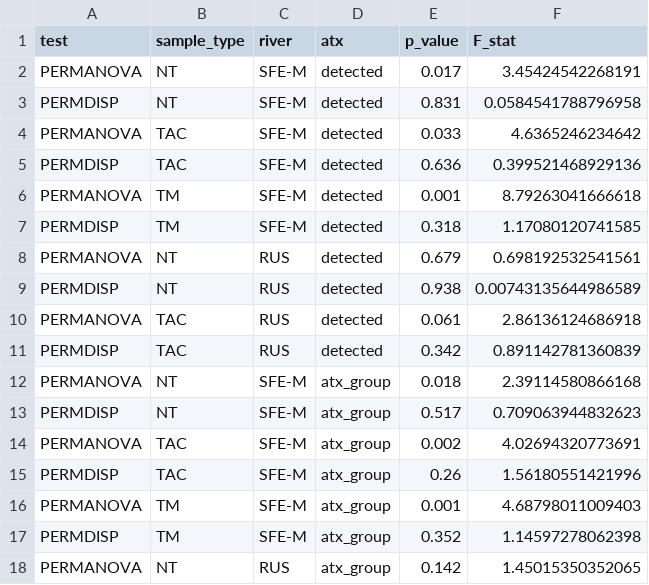
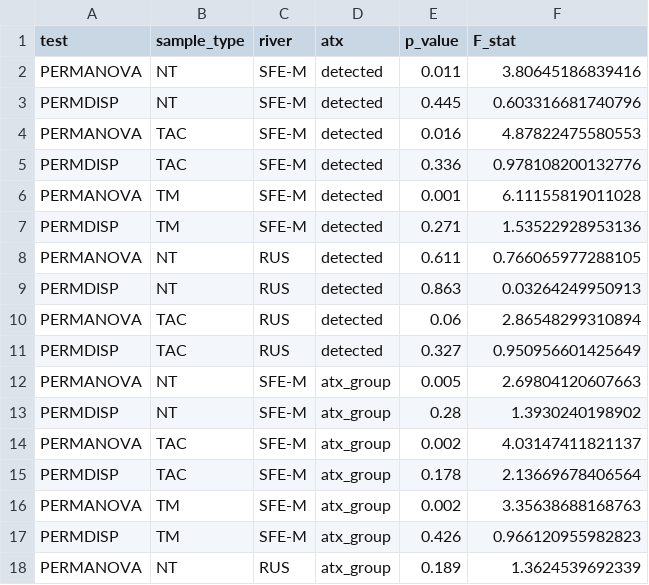
Before and after one commit to jzabrecky/ATX-community-norcal, a CSV file: data/PERMANOVA_results/Q2_microscopy.csv, drawn as a sheet; only a part is shown; the diff covers the shown part only.

```diff
--- a/data/PERMANOVA_results/Q2_microscopy.csv
+++ b/data/PERMANOVA_results/Q2_microscopy.csv
@@ -1,18 +1,18 @@
 "test","sample_type","river","atx","p_value","F_stat"
-"PERMANOVA","NT","SFE-M","detected",0.017,3.45424542268191
-"PERMDISP","NT","SFE-M","detected",0.831,0.0584541788796958
-"PERMANOVA","TAC","SFE-M","detected",0.033,4.6365246234642
-"PERMDISP","TAC","SFE-M","detected",0.636,0.399521468929136
-"PERMANOVA","TM","SFE-M","detected",0.001,8.79263041666618
-"PERMDISP","TM","SFE-M","detected",0.318,1.17080120741585
-"PERMANOVA","NT","RUS","detected",0.679,0.698192532541561
-"PERMDISP","NT","RUS","detected",0.938,0.00743135644986589
-"PERMANOVA","TAC","RUS","detected",0.061,2.86136124686918
-"PERMDISP","TAC","RUS","detected",0.342,0.891142781360839
-"PERMANOVA","NT","SFE-M","atx_group",0.018,2.39114580866168
-"PERMDISP","NT","SFE-M","atx_group",0.517,0.709063944832623
-"PERMANOVA","TAC","SFE-M","atx_group",0.002,4.02694320773691
-"PERMDISP","TAC","SFE-M","atx_group",0.26,1.56180551421996
-"PERMANOVA","TM","SFE-M","atx_group",0.001,4.68798011009403
-"PERMDISP","TM","SFE-M","atx_group",0.352,1.14597278062398
-"PERMANOVA","NT","RUS","atx_group",0.142,1.45015350352065
+"PERMANOVA","NT","SFE-M","detected",0.011,3.80645186839416
+"PERMDISP","NT","SFE-M","detected",0.445,0.603316681740796
+"PERMANOVA","TAC","SFE-M","detected",0.016,4.87822475580553
+"PERMDISP","TAC","SFE-M","detected",0.336,0.978108200132776
+"PERMANOVA","TM","SFE-M","detected",0.001,6.11155819011028
+"PERMDISP","TM","SFE-M","detected",0.271,1.53522928953136
+"PERMANOVA","NT","RUS","detected",0.611,0.766065977288105
+"PERMDISP","NT","RUS","detected",0.863,0.03264249950913
+"PERMANOVA","TAC","RUS","detected",0.06,2.86548299310894
+"PERMDISP","TAC","RUS","detected",0.327,0.950956601425649
+"PERMANOVA","NT","SFE-M","atx_group",0.005,2.69804120607663
+"PERMDISP","NT","SFE-M","atx_group",0.28,1.3930240198902
+"PERMANOVA","TAC","SFE-M","atx_group",0.002,4.03147411821137
+"PERMDISP","TAC","SFE-M","atx_group",0.178,2.13669678406564
+"PERMANOVA","TM","SFE-M","atx_group",0.002,3.35638688168763
+"PERMDISP","TM","SFE-M","atx_group",0.426,0.966120955982823
+"PERMANOVA","NT","RUS","atx_group",0.189,1.3624539692339
```
Also changed, not shown: 20 edited cells elsewhere in this file, data/kruskal_wallis_results/Q2_selectfunctions.csv, 4 other files.
